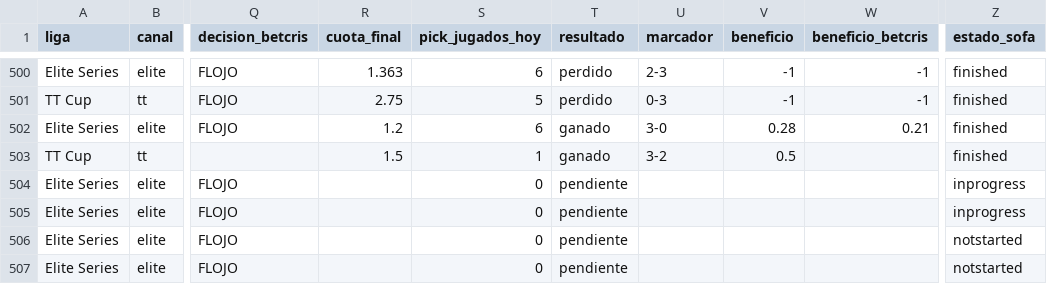
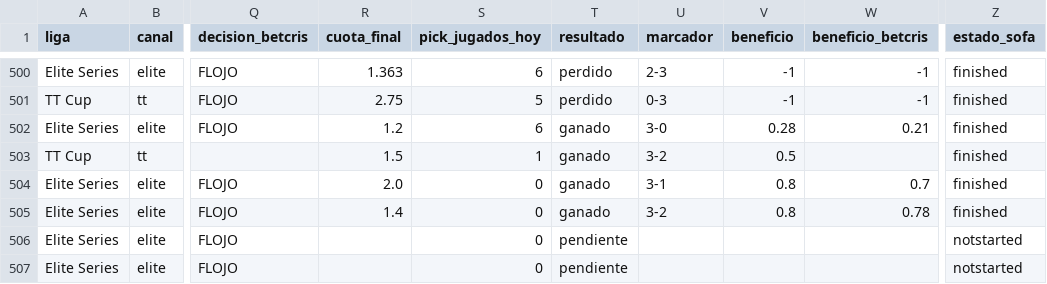
Before and after one commit to manuvaldespartera3-netizen/tt-multiliga, a CSV file: seguimiento/picks.csv, drawn as a sheet; only a part is shown, gaps mark what is left out; the diff names each change by its address in the sheet, - before the commit and + after, or states it on an @@ line.

Commit message:
Seguimiento TT Cup

```diff
--- a/seguimiento/picks.csv
+++ b/seguimiento/picks.csv
-R504 (cuota_final): (empty)
+R504 (cuota_final): 2.0
-T504:T505 (resultado): pendiente
+T504:T505 (resultado): ganado
-U504 (marcador): (empty)
+U504 (marcador): 3-1
-V504:V505 (beneficio): (empty)
+V504:V505 (beneficio): 0.8
-W504 (beneficio_betcris): (empty)
+W504 (beneficio_betcris): 0.7
-Z504:Z505 (estado_sofa): inprogress
+Z504:Z505 (estado_sofa): finished
-R505 (cuota_final): (empty)
+R505 (cuota_final): 1.4
-U505 (marcador): (empty)
+U505 (marcador): 3-2
-W505 (beneficio_betcris): (empty)
+W505 (beneficio_betcris): 0.78
```
Also changed, not shown: 1 other file.
